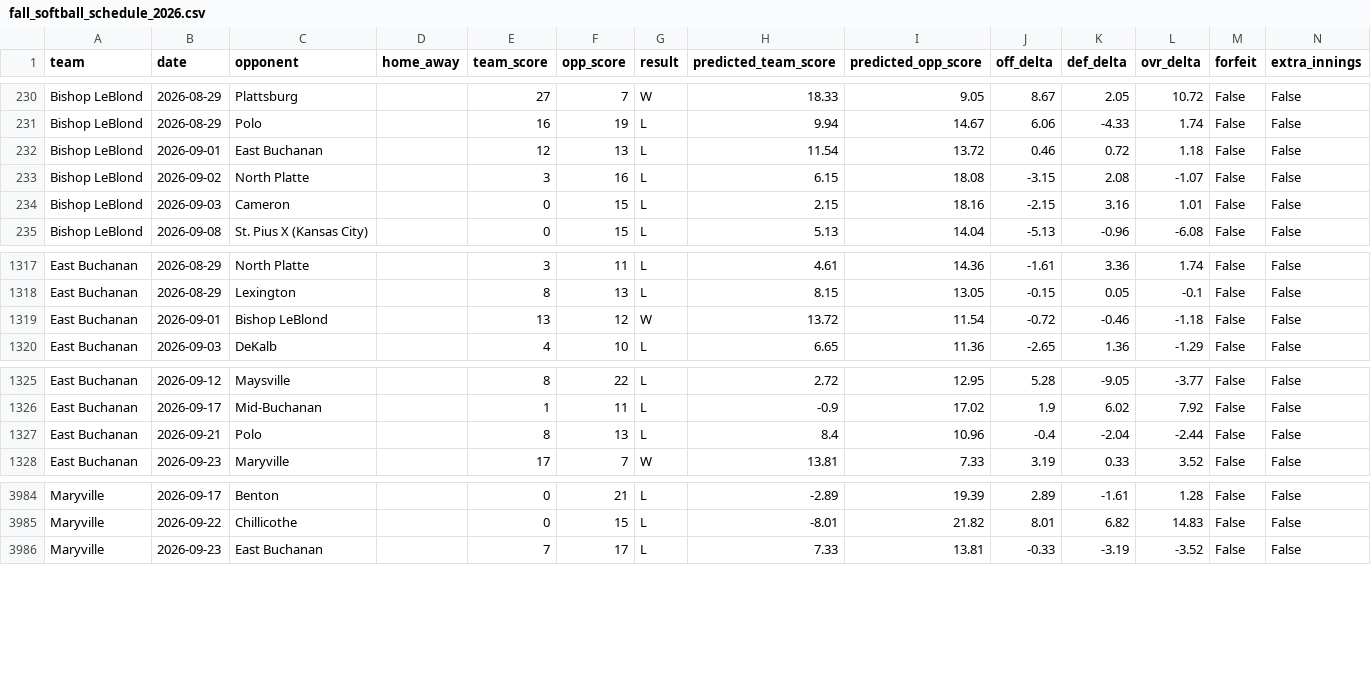
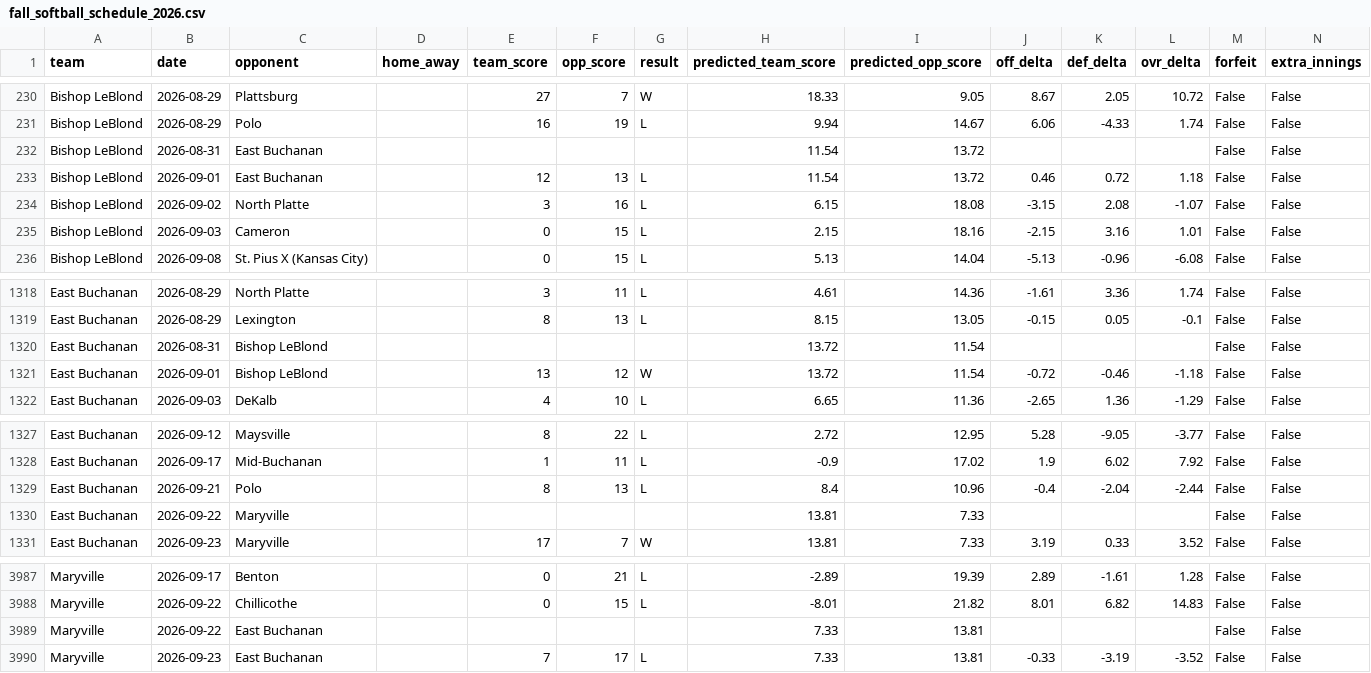
Before and after one commit to AllMOSports/Fall_Softball_Ratings_2026, a CSV file: fall_softball_schedule_2026.csv, drawn as a sheet; only a part is shown, gaps mark what is left out; the diff names each change by its address in the sheet, - before the commit and + after, or states it on an @@ line.

```diff
--- a/fall_softball_schedule_2026.csv
+++ b/fall_softball_schedule_2026.csv
+row 232: Bishop LeBlond | 2026-08-31 | East Buchanan |  |  |  |  | 11.54 | 13.72 |  |  |  | False | False
+row 1320: East Buchanan | 2026-08-31 | Bishop LeBlond |  |  |  |  | 13.72 | 11.54 |  |  |  | False | False
+row 1330: East Buchanan | 2026-09-22 | Maryville |  |  |  |  | 13.81 | 7.33 |  |  |  | False | False
+row 3989: Maryville | 2026-09-22 | East Buchanan |  |  |  |  | 7.33 | 13.81 |  |  |  | False | False
```
Also changed, not shown: fall_softball_games_2026.csv, fall_softball_games_2026_all.csv, 23 other files.
